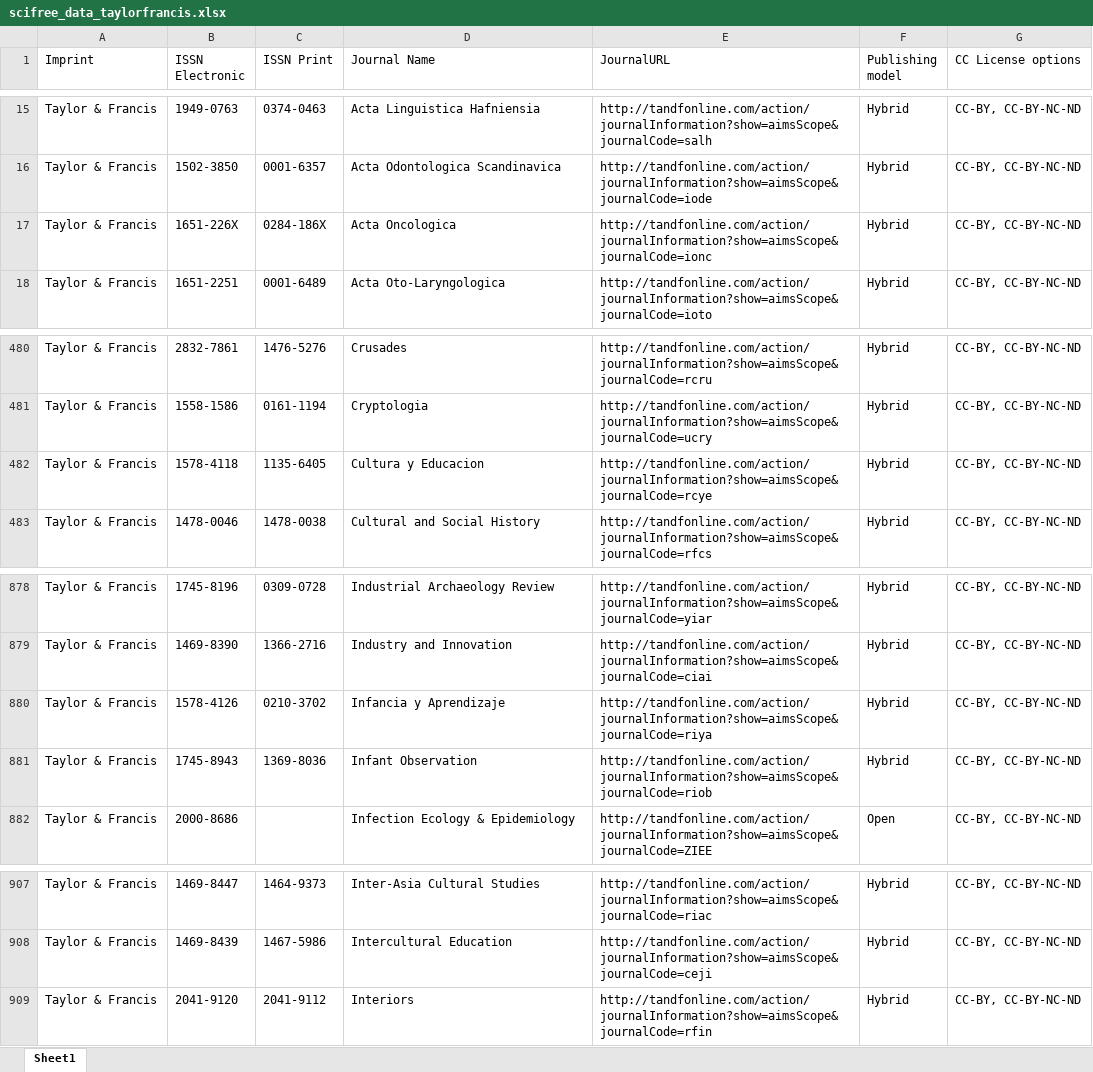
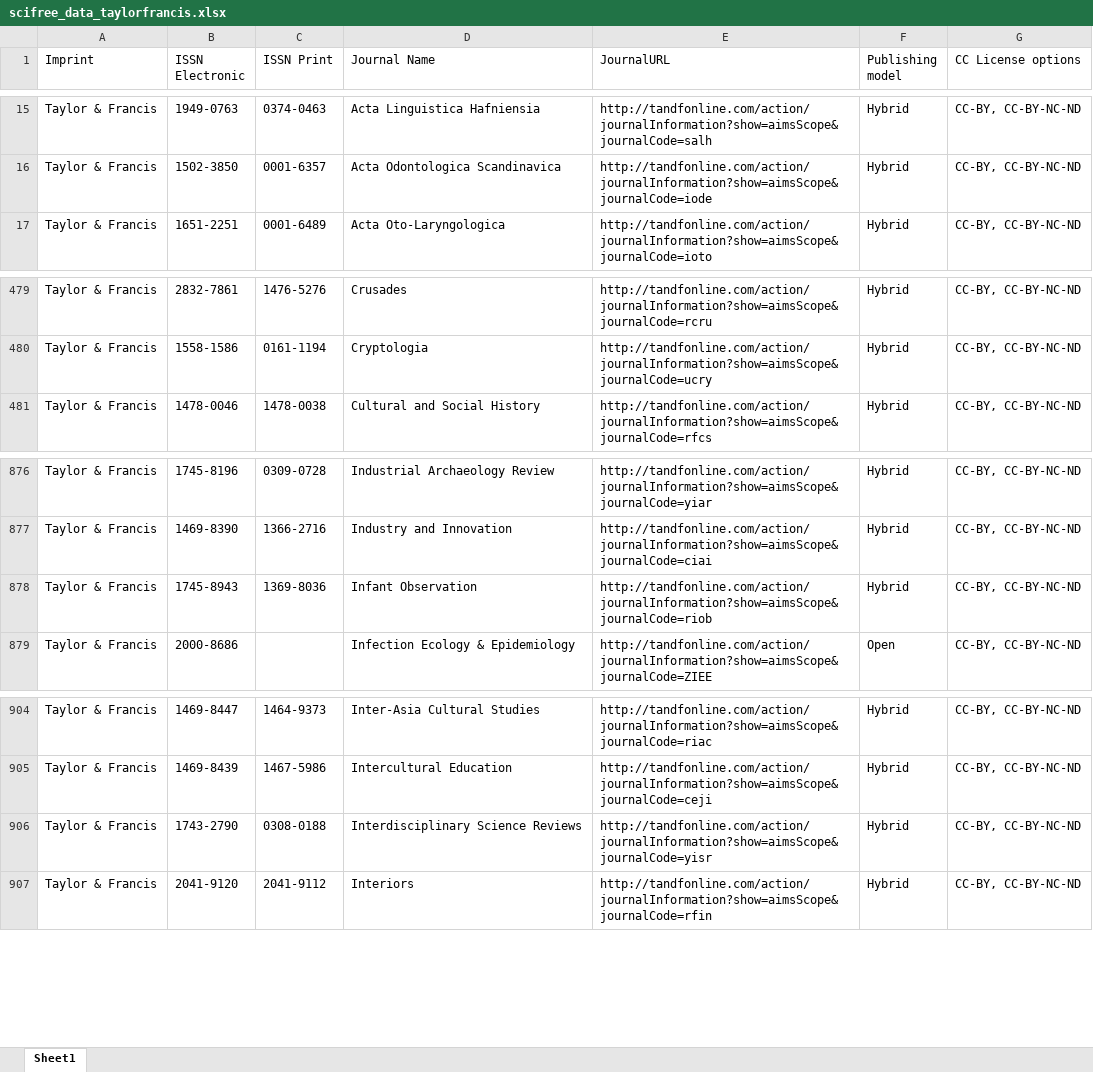
Before and after one commit to Kungbib/oa-tskr, an Excel workbook: Bibsam_tidskriftslistor/scifree_data_taylorfrancis.xlsx, sheet Sheet1, drawn as a sheet; only a part is shown, gaps mark what is left out; values as stored, in another font and other column widths than the file's, no borders; table styles not drawn; removed rows and columns are numbered as before the commit, all else as after; the diff names each change by its address in the sheet, - before the commit and + after, or states it on an @@ line.

```diff
--- a/Bibsam_tidskriftslistor/scifree_data_taylorfrancis.xlsx (sheet Sheet1)
+++ b/Bibsam_tidskriftslistor/scifree_data_taylorfrancis.xlsx (sheet Sheet1)
-row 17: Taylor & Francis | 1651-226X | 0284-186X | Acta Oncologica | http://tandfonline.com/action/journalInformation?show=aimsScope&journalCode=ionc | Hybrid | CC-BY, CC-BY-NC-ND
-row 482: Taylor & Francis | 1578-4118 | 1135-6405 | Cultura y Educacion | http://tandfonline.com/action/journalInformation?show=aimsScope&journalCode=rcye | Hybrid | CC-BY, CC-BY-NC-ND
-row 880: Taylor & Francis | 1578-4126 | 0210-3702 | Infancia y Aprendizaje | http://tandfonline.com/action/journalInformation?show=aimsScope&journalCode=riya | Hybrid | CC-BY, CC-BY-NC-ND
+row 906: Taylor & Francis | 1743-2790 | 0308-0188 | Interdisciplinary Science Reviews | http://tandfonline.com/action/journalInformation?show=aimsScope&journalCode=yisr | Hybrid | CC-BY, CC-BY-NC-ND
```
Also changed, not shown: Bibsam_tidskriftslistor/Uppdateringar/tidskriftslistor_ändringar_2024.xlsx, Bibsam_tidskriftslistor/scifree_data_iop.xlsx, 4 other files.
